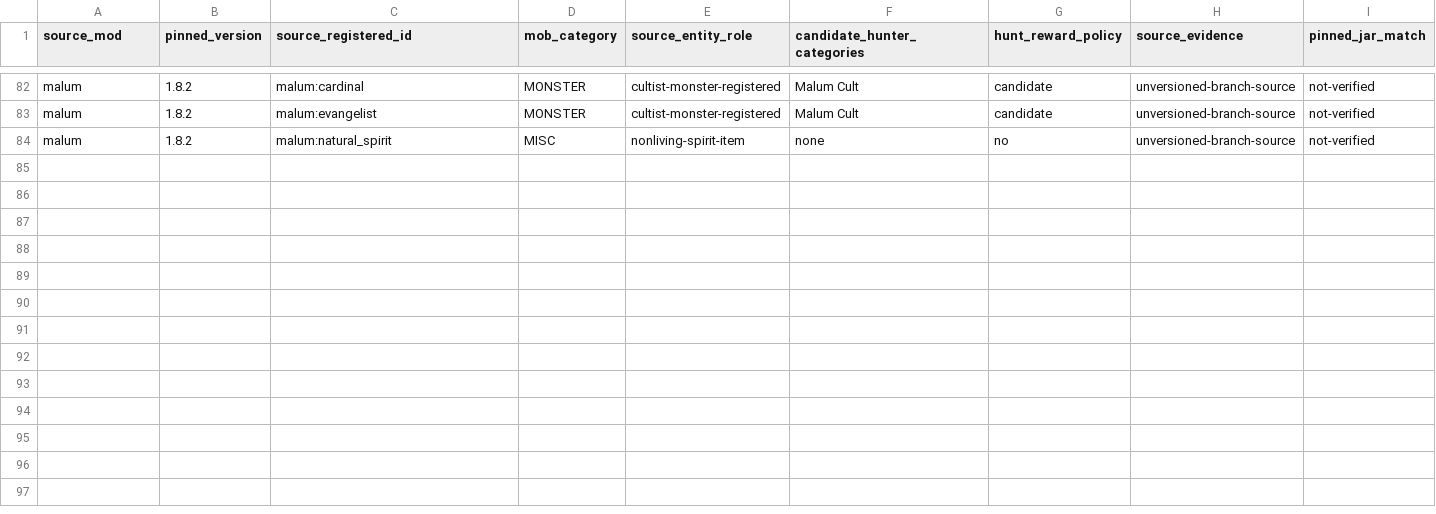
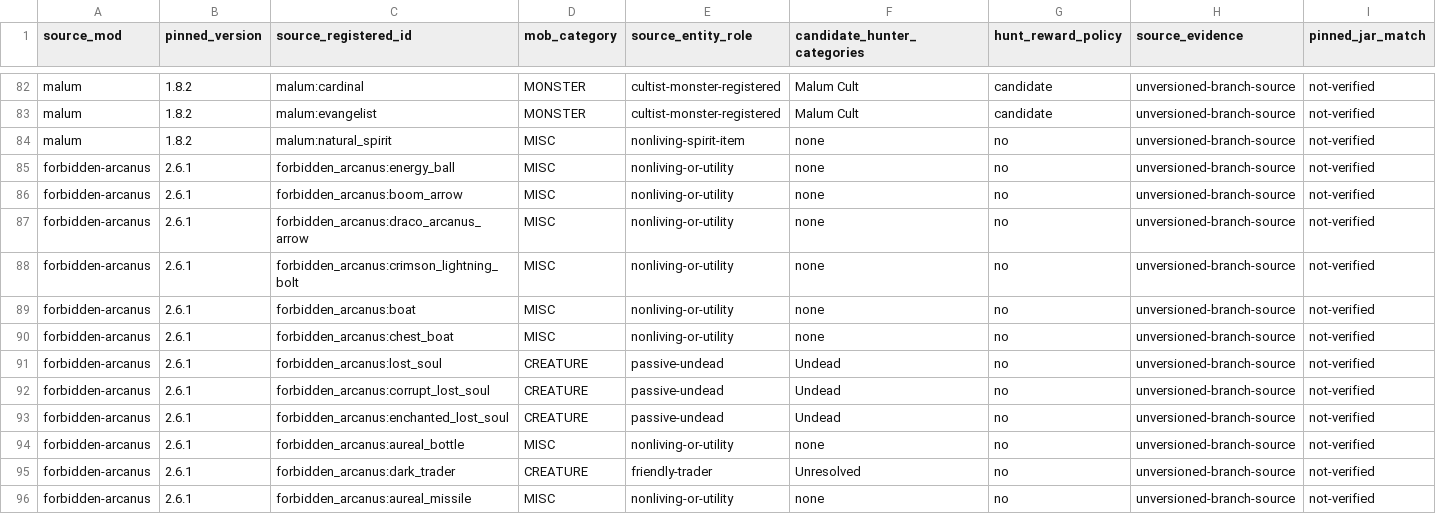
Before and after one commit to heatwaveqc/Too-Much-Magic-Modpack, a CSV file: docs/hunter/registration-evidence.csv, drawn as a sheet; only a part is shown, gaps mark what is left out; rows hold the shown columns only; the diff names each change by its address in the sheet, - before the commit and + after, or states it on an @@ line.

Commit message:
research(hunter): source-derived Forbidden & Arcanus lost souls, trader and noncombat IDs

```diff
--- a/docs/hunter/registration-evidence.csv
+++ b/docs/hunter/registration-evidence.csv
+row 85: forbidden-arcanus | 2.6.1 | forbidden_arcanus:energy_ball | MISC | nonliving-or-utility | none | no | unversioned-branch-source | not-verified
+row 86: forbidden-arcanus | 2.6.1 | forbidden_arcanus:boom_arrow | MISC | nonliving-or-utility | none | no | unversioned-branch-source | not-verified
+row 87: forbidden-arcanus | 2.6.1 | forbidden_arcanus:draco_arcanus_arrow | MISC | nonliving-or-utility | none | no | unversioned-branch-source | not-verified
+row 88: forbidden-arcanus | 2.6.1 | forbidden_arcanus:crimson_lightning_bolt | MISC | nonliving-or-utility | none | no | unversioned-branch-source | not-verified
+row 89: forbidden-arcanus | 2.6.1 | forbidden_arcanus:boat | MISC | nonliving-or-utility | none | no | unversioned-branch-source | not-verified
+row 90: forbidden-arcanus | 2.6.1 | forbidden_arcanus:chest_boat | MISC | nonliving-or-utility | none | no | unversioned-branch-source | not-verified
+row 91: forbidden-arcanus | 2.6.1 | forbidden_arcanus:lost_soul | CREATURE | passive-undead | Undead | no | unversioned-branch-source | not-verified
+row 92: forbidden-arcanus | 2.6.1 | forbidden_arcanus:corrupt_lost_soul | CREATURE | passive-undead | Undead | no | unversioned-branch-source | not-verified
+row 93: forbidden-arcanus | 2.6.1 | forbidden_arcanus:enchanted_lost_soul | CREATURE | passive-undead | Undead | no | unversioned-branch-source | not-verified
+row 94: forbidden-arcanus | 2.6.1 | forbidden_arcanus:aureal_bottle | MISC | nonliving-or-utility | none | no | unversioned-branch-source | not-verified
+row 95: forbidden-arcanus | 2.6.1 | forbidden_arcanus:dark_trader | CREATURE | friendly-trader | Unresolved | no | unversioned-branch-source | not-verified
+row 96: forbidden-arcanus | 2.6.1 | forbidden_arcanus:aureal_missile | MISC | nonliving-or-utility | none | no | unversioned-branch-source | not-verified
```
